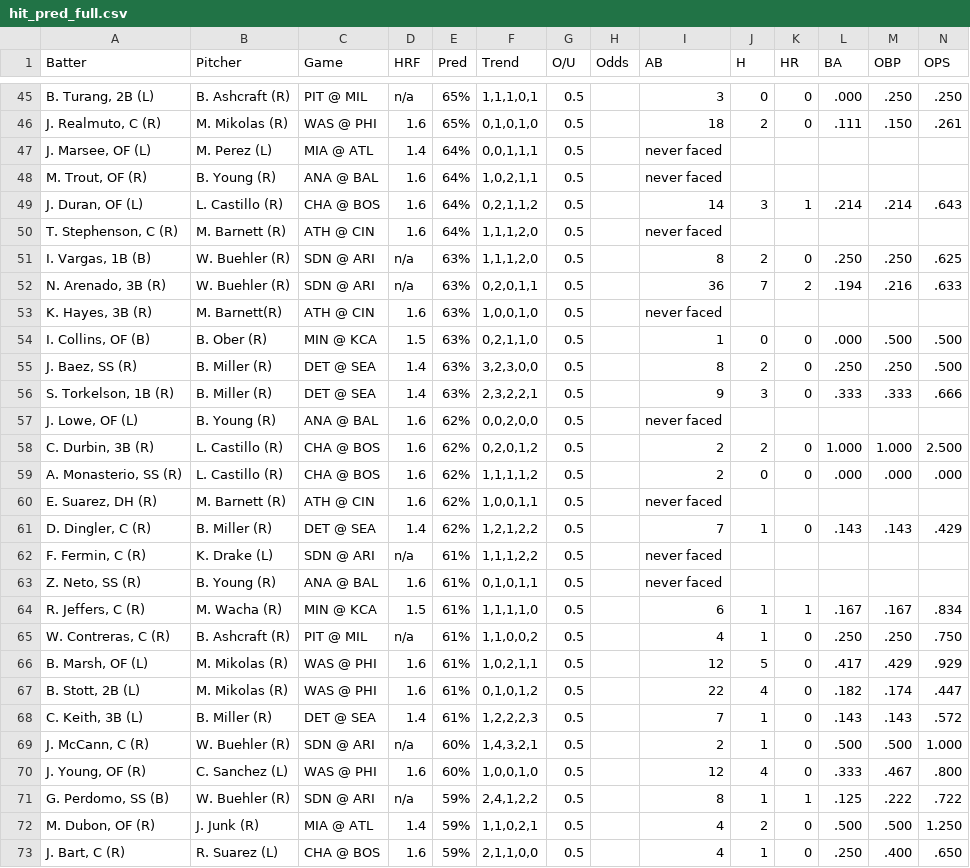
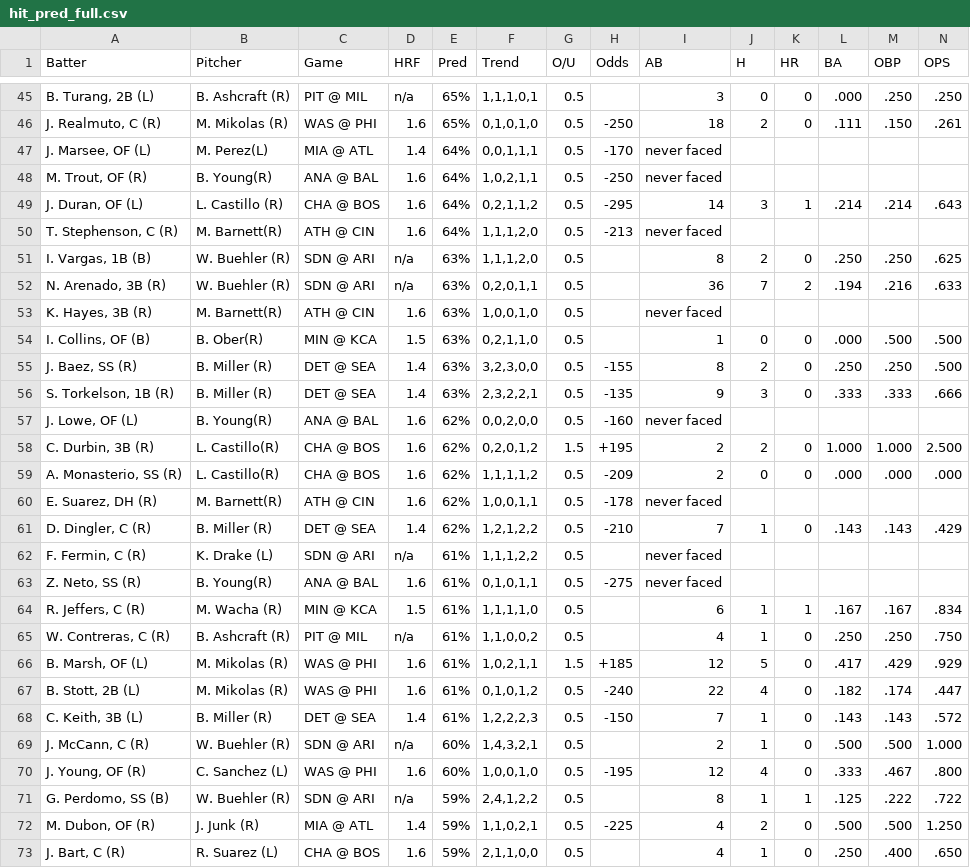
Before and after one commit to lgdsbrand/MLB-Hitters-Hub, a CSV file: backend/hit_pred_full.csv, drawn as a sheet; only a part is shown, gaps mark what is left out; the diff covers the shown part only.

```diff
--- a/backend/hit_pred_full.csv
+++ b/backend/hit_pred_full.csv
@@ -45,7 +45,7 @@ Batter,Pitcher,Game,HRF,Pred,Trend,O/U,Odds,AB,H,HR,BA,OBP,OPS
 "B. Turang, 2B (L)",B. Ashcraft (R),PIT @ MIL,n/a,65%,"1,1,1,0,1",0.5,,3,0,0,.000,.250,.250
-"J. Realmuto, C (R)",M. Mikolas (R),WAS @ PHI,1.6,65%,"0,1,0,1,0",0.5,,18,2,0,.111,.150,.261
-"J. Marsee, OF (L)",M. Perez (L),MIA @ ATL,1.4,64%,"0,0,1,1,1",0.5,,never faced,,,,,
-"M. Trout, OF (R)",B. Young (R),ANA @ BAL,1.6,64%,"1,0,2,1,1",0.5,,never faced,,,,,
-"J. Duran, OF (L)",L. Castillo (R),CHA @ BOS,1.6,64%,"0,2,1,1,2",0.5,,14,3,1,.214,.214,.643
-"T. Stephenson, C (R)",M. Barnett (R),ATH @ CIN,1.6,64%,"1,1,1,2,0",0.5,,never faced,,,,,
+"J. Realmuto, C (R)",M. Mikolas (R),WAS @ PHI,1.6,65%,"0,1,0,1,0",0.5,-250,18,2,0,.111,.150,.261
+"J. Marsee, OF (L)",M. Perez(L),MIA @ ATL,1.4,64%,"0,0,1,1,1",0.5,-170,never faced,,,,,
+"M. Trout, OF (R)",B. Young(R),ANA @ BAL,1.6,64%,"1,0,2,1,1",0.5,-250,never faced,,,,,
+"J. Duran, OF (L)",L. Castillo (R),CHA @ BOS,1.6,64%,"0,2,1,1,2",0.5,-295,14,3,1,.214,.214,.643
+"T. Stephenson, C (R)",M. Barnett(R),ATH @ CIN,1.6,64%,"1,1,1,2,0",0.5,-213,never faced,,,,,
 "I. Vargas, 1B (B)",W. Buehler (R),SDN @ ARI,n/a,63%,"1,1,1,2,0",0.5,,8,2,0,.250,.250,.625
@@ -53,21 +53,21 @@ Batter,Pitcher,Game,HRF,Pred,Trend,O/U,Odds,AB,H,HR,BA,OBP,OPS
 "K. Hayes, 3B (R)",M. Barnett(R),ATH @ CIN,1.6,63%,"1,0,0,1,0",0.5,,never faced,,,,,
-"I. Collins, OF (B)",B. Ober (R),MIN @ KCA,1.5,63%,"0,2,1,1,0",0.5,,1,0,0,.000,.500,.500
-"J. Baez, SS (R)",B. Miller (R),DET @ SEA,1.4,63%,"3,2,3,0,0",0.5,,8,2,0,.250,.250,.500
-"S. Torkelson, 1B (R)",B. Miller (R),DET @ SEA,1.4,63%,"2,3,2,2,1",0.5,,9,3,0,.333,.333,.666
-"J. Lowe, OF (L)",B. Young (R),ANA @ BAL,1.6,62%,"0,0,2,0,0",0.5,,never faced,,,,,
-"C. Durbin, 3B (R)",L. Castillo (R),CHA @ BOS,1.6,62%,"0,2,0,1,2",0.5,,2,2,0,1.000,1.000,2.500
-"A. Monasterio, SS (R)",L. Castillo (R),CHA @ BOS,1.6,62%,"1,1,1,1,2",0.5,,2,0,0,.000,.000,.000
-"E. Suarez, DH (R)",M. Barnett (R),ATH @ CIN,1.6,62%,"1,0,0,1,1",0.5,,never faced,,,,,
-"D. Dingler, C (R)",B. Miller (R),DET @ SEA,1.4,62%,"1,2,1,2,2",0.5,,7,1,0,.143,.143,.429
+"I. Collins, OF (B)",B. Ober(R),MIN @ KCA,1.5,63%,"0,2,1,1,0",0.5,,1,0,0,.000,.500,.500
+"J. Baez, SS (R)",B. Miller (R),DET @ SEA,1.4,63%,"3,2,3,0,0",0.5,-155,8,2,0,.250,.250,.500
+"S. Torkelson, 1B (R)",B. Miller (R),DET @ SEA,1.4,63%,"2,3,2,2,1",0.5,-135,9,3,0,.333,.333,.666
+"J. Lowe, OF (L)",B. Young(R),ANA @ BAL,1.6,62%,"0,0,2,0,0",0.5,-160,never faced,,,,,
+"C. Durbin, 3B (R)",L. Castillo(R),CHA @ BOS,1.6,62%,"0,2,0,1,2",1.5,+195,2,2,0,1.000,1.000,2.500
+"A. Monasterio, SS (R)",L. Castillo(R),CHA @ BOS,1.6,62%,"1,1,1,1,2",0.5,-209,2,0,0,.000,.000,.000
+"E. Suarez, DH (R)",M. Barnett(R),ATH @ CIN,1.6,62%,"1,0,0,1,1",0.5,-178,never faced,,,,,
+"D. Dingler, C (R)",B. Miller (R),DET @ SEA,1.4,62%,"1,2,1,2,2",0.5,-210,7,1,0,.143,.143,.429
 "F. Fermin, C (R)",K. Drake (L),SDN @ ARI,n/a,61%,"1,1,1,2,2",0.5,,never faced,,,,,
-"Z. Neto, SS (R)",B. Young (R),ANA @ BAL,1.6,61%,"0,1,0,1,1",0.5,,never faced,,,,,
+"Z. Neto, SS (R)",B. Young(R),ANA @ BAL,1.6,61%,"0,1,0,1,1",0.5,-275,never faced,,,,,
 "R. Jeffers, C (R)",M. Wacha (R),MIN @ KCA,1.5,61%,"1,1,1,1,0",0.5,,6,1,1,.167,.167,.834
 "W. Contreras, C (R)",B. Ashcraft (R),PIT @ MIL,n/a,61%,"1,1,0,0,2",0.5,,4,1,0,.250,.250,.750
-"B. Marsh, OF (L)",M. Mikolas (R),WAS @ PHI,1.6,61%,"1,0,2,1,1",0.5,,12,5,0,.417,.429,.929
-"B. Stott, 2B (L)",M. Mikolas (R),WAS @ PHI,1.6,61%,"0,1,0,1,2",0.5,,22,4,0,.182,.174,.447
-"C. Keith, 3B (L)",B. Miller (R),DET @ SEA,1.4,61%,"1,2,2,2,3",0.5,,7,1,0,.143,.143,.572
+"B. Marsh, OF (L)",M. Mikolas (R),WAS @ PHI,1.6,61%,"1,0,2,1,1",1.5,+185,12,5,0,.417,.429,.929
+"B. Stott, 2B (L)",M. Mikolas (R),WAS @ PHI,1.6,61%,"0,1,0,1,2",0.5,-240,22,4,0,.182,.174,.447
+"C. Keith, 3B (L)",B. Miller (R),DET @ SEA,1.4,61%,"1,2,2,2,3",0.5,-150,7,1,0,.143,.143,.572
 "J. McCann, C (R)",W. Buehler (R),SDN @ ARI,n/a,60%,"1,4,3,2,1",0.5,,2,1,0,.500,.500,1.000
-"J. Young, OF (R)",C. Sanchez (L),WAS @ PHI,1.6,60%,"1,0,0,1,0",0.5,,12,4,0,.333,.467,.800
+"J. Young, OF (R)",C. Sanchez (L),WAS @ PHI,1.6,60%,"1,0,0,1,0",0.5,-195,12,4,0,.333,.467,.800
 "G. Perdomo, SS (B)",W. Buehler (R),SDN @ ARI,n/a,59%,"2,4,1,2,2",0.5,,8,1,1,.125,.222,.722
-"M. Dubon, OF (R)",J. Junk (R),MIA @ ATL,1.4,59%,"1,1,0,2,1",0.5,,4,2,0,.500,.500,1.250
+"M. Dubon, OF (R)",J. Junk (R),MIA @ ATL,1.4,59%,"1,1,0,2,1",0.5,-225,4,2,0,.500,.500,1.250
 "J. Bart, C (R)",R. Suarez (L),CHA @ BOS,1.6,59%,"2,1,1,0,0",0.5,,4,1,0,.250,.400,.650
```
Also changed, not shown: 97 edited cells elsewhere in this file, backend/hr_pred_full.csv.
